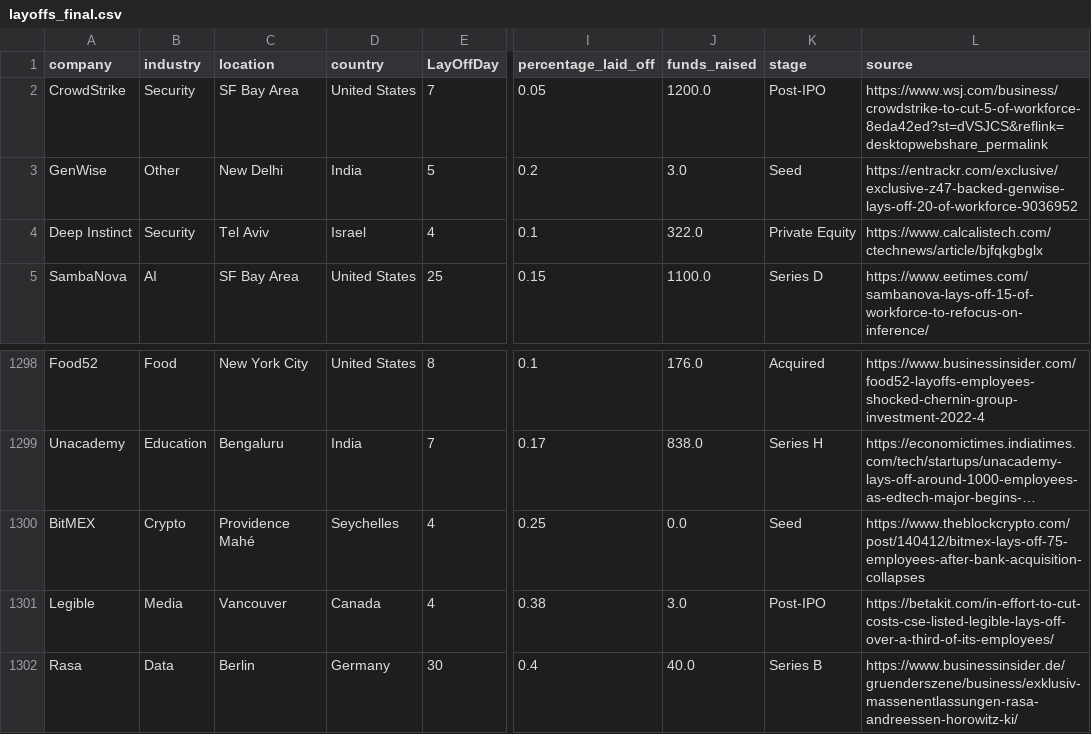
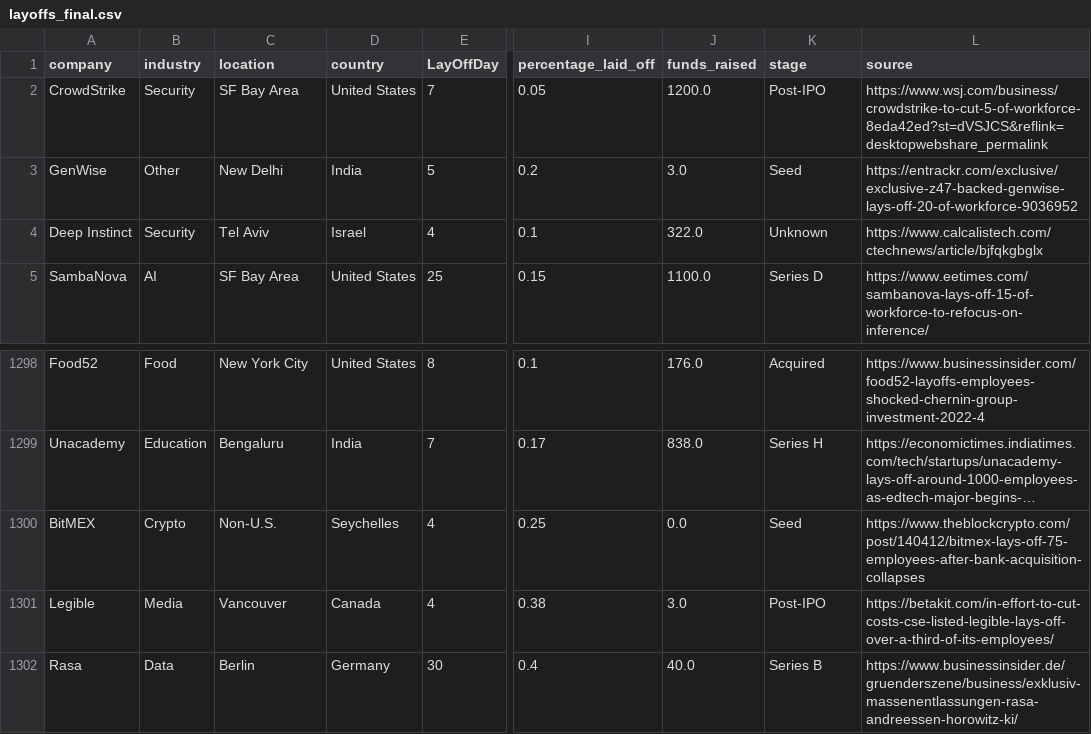
Before and after one commit to HarshKapadia/Tech-Layoffs, a CSV file: Data/Processed/layoffs_final.csv, drawn as a sheet; only a part is shown, gaps mark what is left out; long unchanged cells end in …; the diff names each change by its address in the sheet, - before the commit and + after, or states it on an @@ line.

```diff
--- a/Data/Processed/layoffs_final.csv
+++ b/Data/Processed/layoffs_final.csv
-K4 (stage): Private Equity
+K4 (stage): Unknown
-C1300 (location): Providence Mahé
+C1300 (location): Non-U.S.
```
Also changed, not shown: Data/Interim/layoffs_interim.csv, 2 other files.
